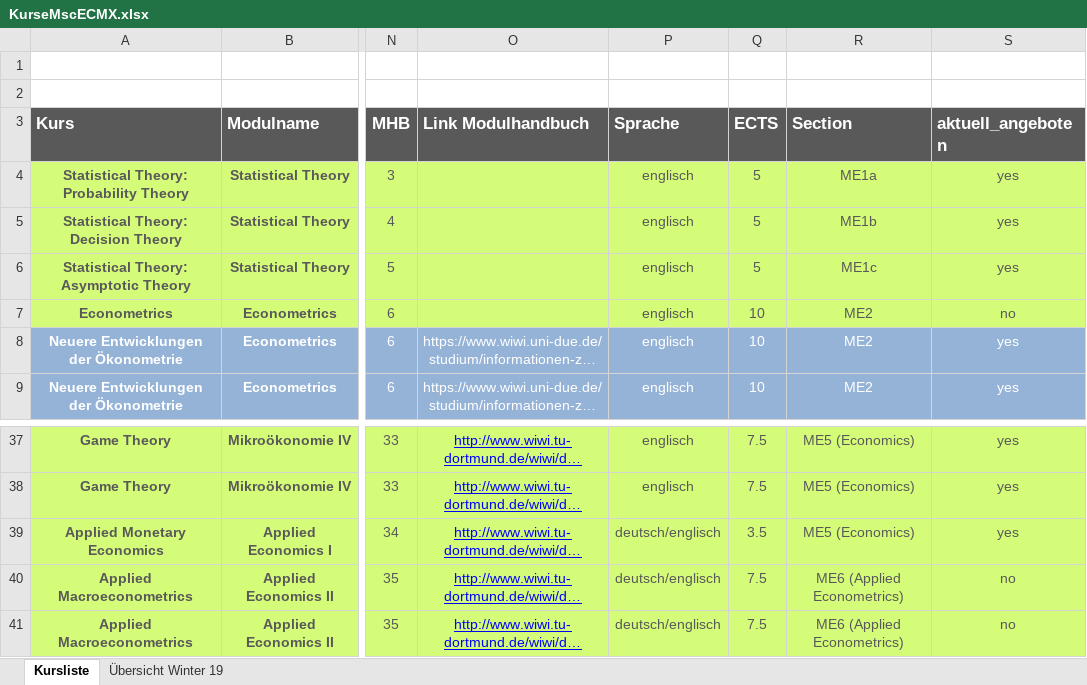
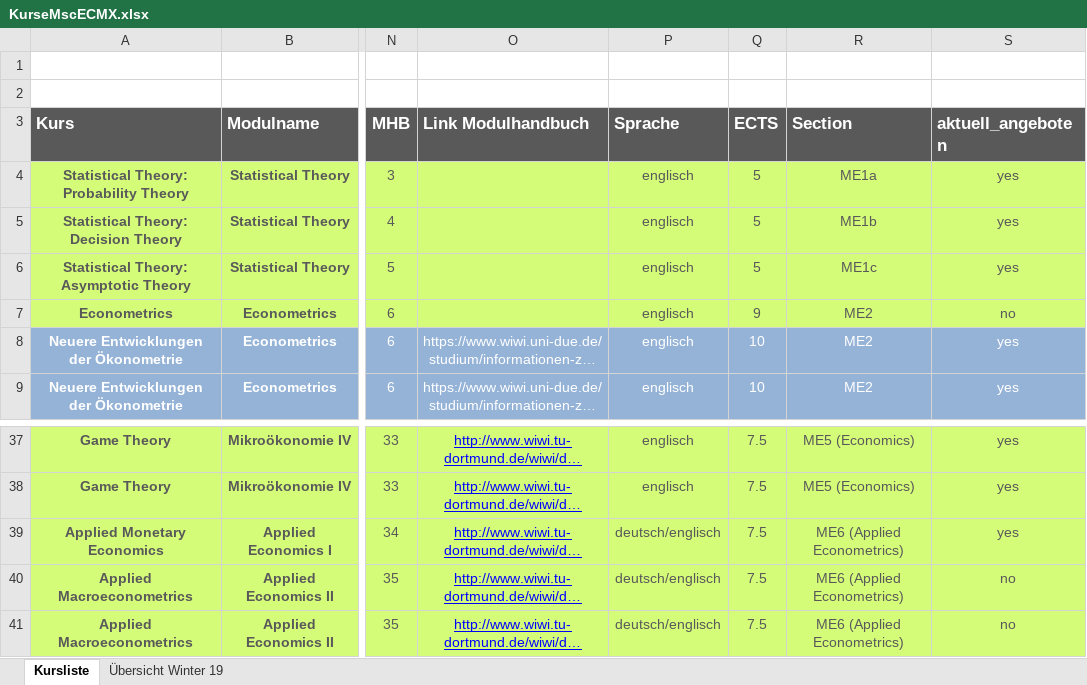
Before and after one commit to mca91/WebEcon, an Excel workbook: blog/content/KurseMscECMX.xlsx, sheet Kursliste, drawn as a sheet; only a part is shown, gaps mark what is left out; long unchanged cells end in …; values as stored, in another font and other column widths than the file's, no borders; the diff names each change by its address in the sheet, - before the commit and + after, or states it on an @@ line.

```diff
--- a/blog/content/KurseMscECMX.xlsx (sheet Kursliste)
+++ b/blog/content/KurseMscECMX.xlsx (sheet Kursliste)
-Q7 (ECTS): 10
+Q7 (ECTS): 9
-Q39 (ECTS): 3.5
+Q39 (ECTS): 7.5
-R39 (Section): ME5 (Economics)
+R39 (Section): ME6 (Applied Econometrics)
```
Also changed, not shown: docs/blog/KurseMscECMX.xlsx, 22 other files.
